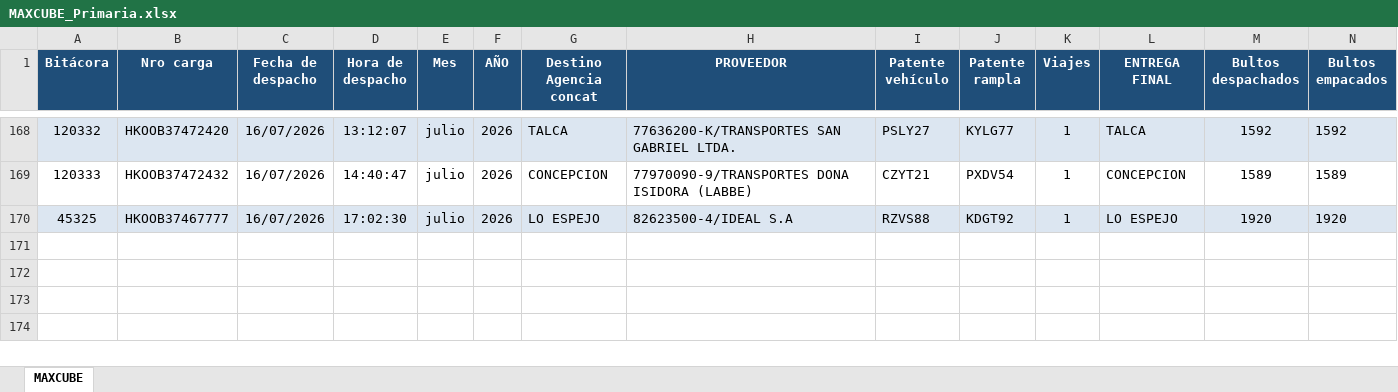
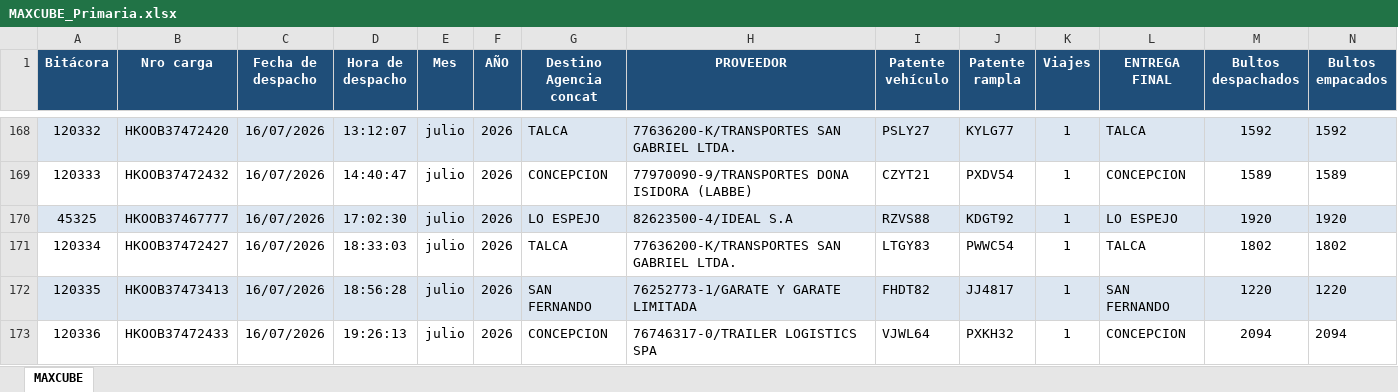
Before and after one commit to ErhickDiaz/COPIA-DASHBOARD_STREAMLIT_LOGISTIC, an Excel workbook: data/MAXCUBE_Primaria.xlsx, sheet MAXCUBE, drawn as a sheet; only a part is shown, gaps mark what is left out; values as stored, in another font and other column widths than the file's, no borders; rows hold the shown columns only; the diff names each change by its address in the sheet, - before the commit and + after, or states it on an @@ line.

Commit message:
Actualización 2026-07-16 19:52:44.800056

```diff
--- a/data/MAXCUBE_Primaria.xlsx (sheet MAXCUBE)
+++ b/data/MAXCUBE_Primaria.xlsx (sheet MAXCUBE)
+row 171: 120334 | HKOOB37472427 | 16/07/2026 | 18:33:03 | julio | 2026 | TALCA | 77636200-K/TRANSPORTES SAN GABRIEL LTDA. | LTGY83 | PWWC54 | 1 | TALCA | 1802 | 1802
+row 172: 120335 | HKOOB37473413 | 16/07/2026 | 18:56:28 | julio | 2026 | SAN FERNANDO | 76252773-1/GARATE Y GARATE LIMITADA | FHDT82 | JJ4817 | 1 | SAN FERNANDO | 1220 | 1220
+row 173: 120336 | HKOOB37472433 | 16/07/2026 | 19:26:13 | julio | 2026 | CONCEPCION | 76746317-0/TRAILER LOGISTICS SPA | VJWL64 | PXKH32 | 1 | CONCEPCION | 2094 | 2094
```
